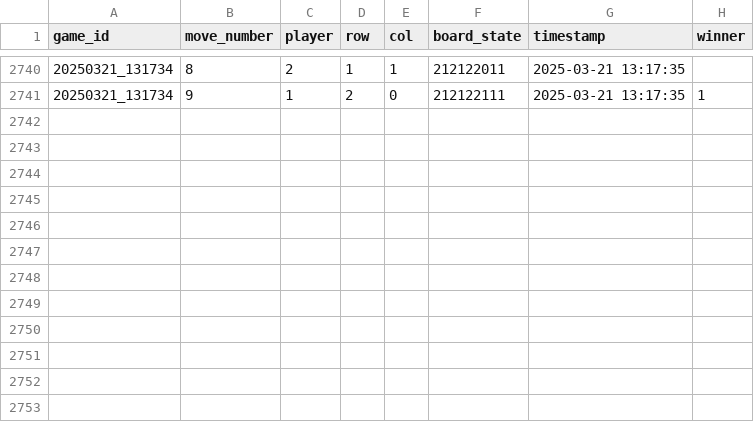
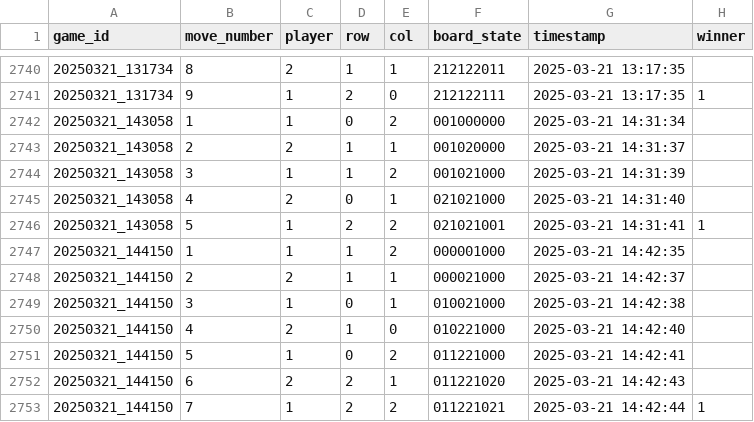
Before and after one commit to BX7GamerX/tictac, a CSV file: game_data/all_games_data.csv, drawn as a sheet; only a part is shown, gaps mark what is left out.

```diff
--- a/game_data/all_games_data.csv
+++ b/game_data/all_games_data.csv
@@ -2741 +2741,13 @@ game_id,move_number,player,row,col,board_state,timestamp,winner
 20250321_131734,9,1,2,0,212122111,2025-03-21 13:17:35,1
+20250321_143058,1,1,0,2,001000000,2025-03-21 14:31:34,
+20250321_143058,2,2,1,1,001020000,2025-03-21 14:31:37,
+20250321_143058,3,1,1,2,001021000,2025-03-21 14:31:39,
+20250321_143058,4,2,0,1,021021000,2025-03-21 14:31:40,
+20250321_143058,5,1,2,2,021021001,2025-03-21 14:31:41,1
+20250321_144150,1,1,1,2,000001000,2025-03-21 14:42:35,
+20250321_144150,2,2,1,1,000021000,2025-03-21 14:42:37,
+20250321_144150,3,1,0,1,010021000,2025-03-21 14:42:38,
+20250321_144150,4,2,1,0,010221000,2025-03-21 14:42:40,
+20250321_144150,5,1,0,2,011221000,2025-03-21 14:42:41,
+20250321_144150,6,2,2,1,011221020,2025-03-21 14:42:43,
+20250321_144150,7,1,2,2,011221021,2025-03-21 14:42:44,1
```
Also changed, not shown: 14 other files.
